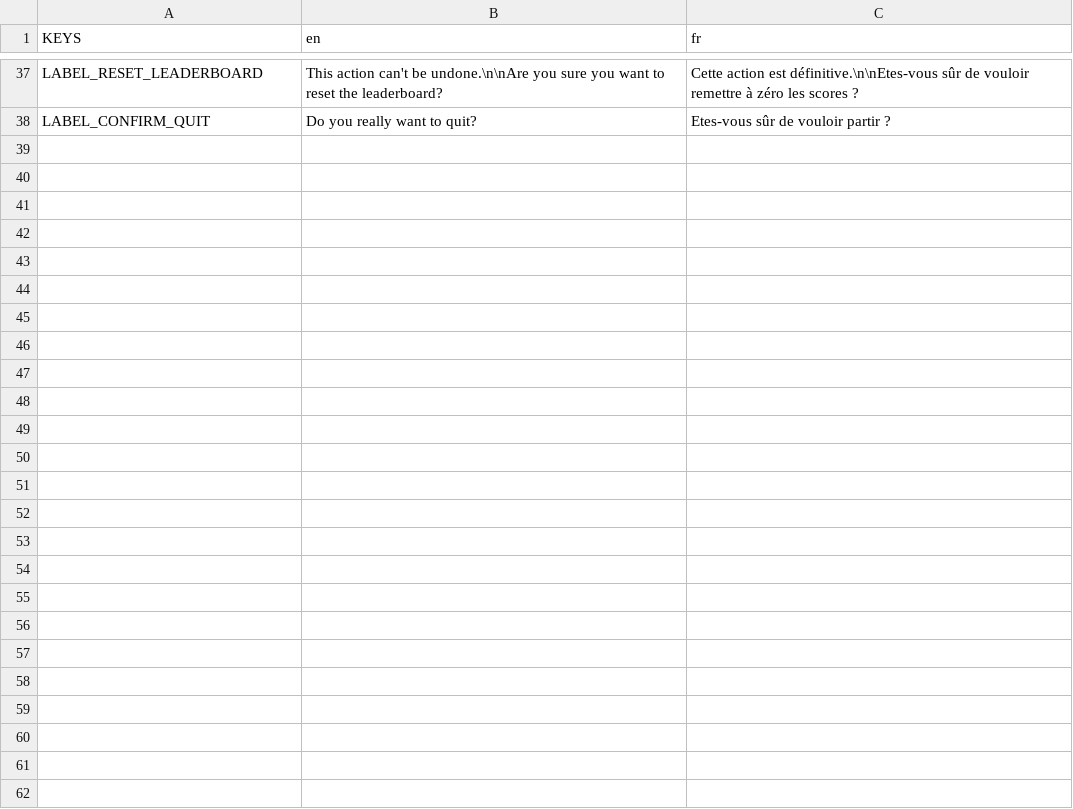
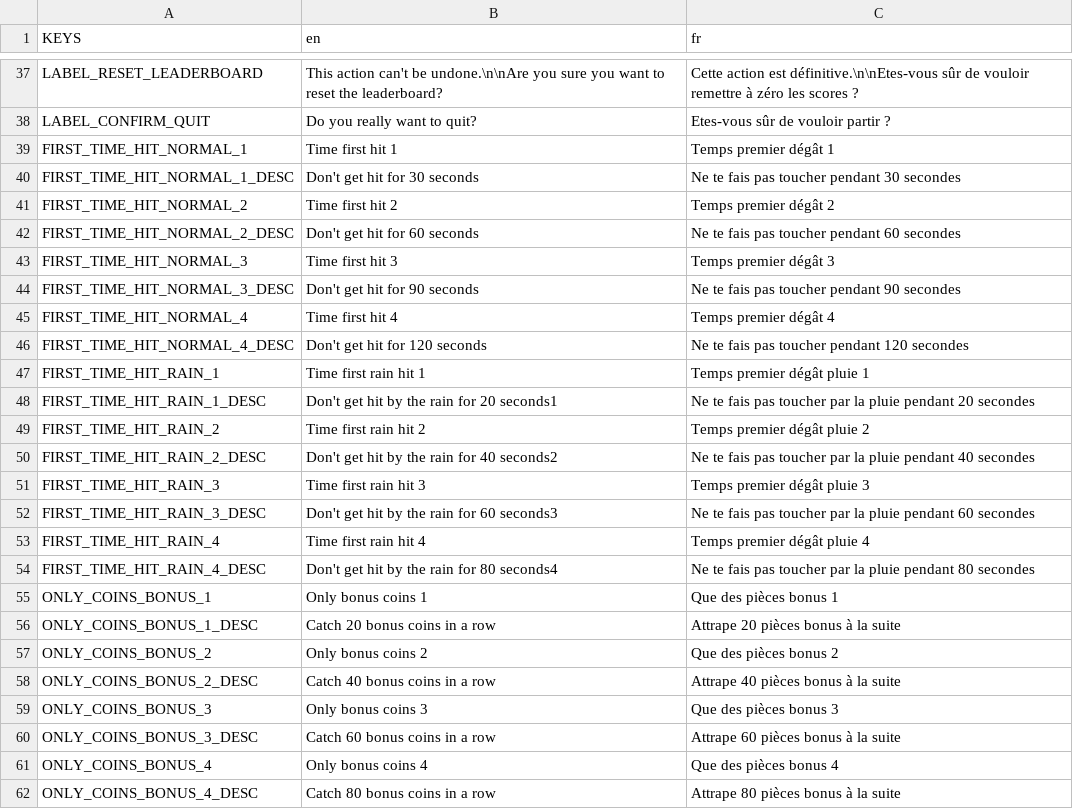
Before and after one commit to deplanty/GameDodge, a CSV file: assets/translations/translations.csv, drawn as a sheet; only a part is shown, gaps mark what is left out; the diff covers the shown part only; the diff names each change by its address in the sheet, - before the commit and + after, or states it on an @@ line.

```diff
--- a/assets/translations/translations.csv
+++ b/assets/translations/translations.csv
+row 39: FIRST_TIME_HIT_NORMAL_1 | Time first hit 1 | Temps premier dégât 1
+row 40: FIRST_TIME_HIT_NORMAL_1_DESC | Don't get hit for 30 seconds | Ne te fais pas toucher pendant 30 secondes
+row 41: FIRST_TIME_HIT_NORMAL_2 | Time first hit 2 | Temps premier dégât 2
+row 42: FIRST_TIME_HIT_NORMAL_2_DESC | Don't get hit for 60 seconds | Ne te fais pas toucher pendant 60 secondes
+row 43: FIRST_TIME_HIT_NORMAL_3 | Time first hit 3 | Temps premier dégât 3
+row 44: FIRST_TIME_HIT_NORMAL_3_DESC | Don't get hit for 90 seconds | Ne te fais pas toucher pendant 90 secondes
+row 45: FIRST_TIME_HIT_NORMAL_4 | Time first hit 4 | Temps premier dégât 4
+row 46: FIRST_TIME_HIT_NORMAL_4_DESC | Don't get hit for 120 seconds | Ne te fais pas toucher pendant 120 secondes
+row 47: FIRST_TIME_HIT_RAIN_1 | Time first rain hit 1 | Temps premier dégât pluie 1
+row 48: FIRST_TIME_HIT_RAIN_1_DESC | Don't get hit by the rain for 20 seconds1 | Ne te fais pas toucher par la pluie pendant 20 secondes
+row 49: FIRST_TIME_HIT_RAIN_2 | Time first rain hit 2 | Temps premier dégât pluie 2
+row 50: FIRST_TIME_HIT_RAIN_2_DESC | Don't get hit by the rain for 40 seconds2 | Ne te fais pas toucher par la pluie pendant 40 secondes
+row 51: FIRST_TIME_HIT_RAIN_3 | Time first rain hit 3 | Temps premier dégât pluie 3
+row 52: FIRST_TIME_HIT_RAIN_3_DESC | Don't get hit by the rain for 60 seconds3 | Ne te fais pas toucher par la pluie pendant 60 secondes
+row 53: FIRST_TIME_HIT_RAIN_4 | Time first rain hit 4 | Temps premier dégât pluie 4
+row 54: FIRST_TIME_HIT_RAIN_4_DESC | Don't get hit by the rain for 80 seconds4 | Ne te fais pas toucher par la pluie pendant 80 secondes
+row 55: ONLY_COINS_BONUS_1 | Only bonus coins 1 | Que des pièces bonus 1
+row 56: ONLY_COINS_BONUS_1_DESC | Catch 20 bonus coins in a row | Attrape 20 pièces bonus à la suite
+row 57: ONLY_COINS_BONUS_2 | Only bonus coins 2 | Que des pièces bonus 2
+row 58: ONLY_COINS_BONUS_2_DESC | Catch 40 bonus coins in a row | Attrape 40 pièces bonus à la suite
+row 59: ONLY_COINS_BONUS_3 | Only bonus coins 3 | Que des pièces bonus 3
+row 60: ONLY_COINS_BONUS_3_DESC | Catch 60 bonus coins in a row | Attrape 60 pièces bonus à la suite
+row 61: ONLY_COINS_BONUS_4 | Only bonus coins 4 | Que des pièces bonus 4
+row 62: ONLY_COINS_BONUS_4_DESC | Catch 80 bonus coins in a row | Attrape 80 pièces bonus à la suite
```
Also changed, not shown: 1 edited cell elsewhere in this file, 14 other files.
